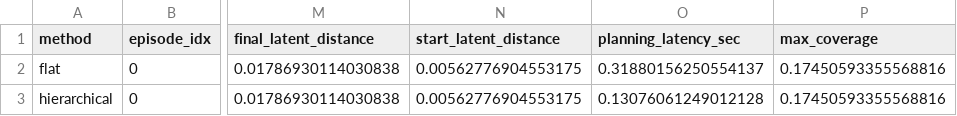
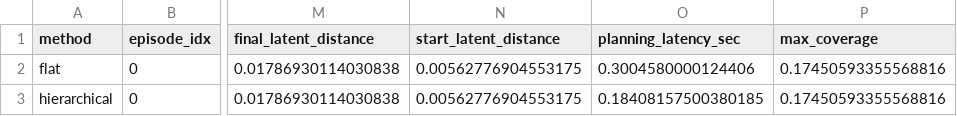
Before and after one commit to YichengDraw/skill-jepa-wm-pusht, a CSV file: artifacts/phase_a_current_checkpoint/evals/pusht_online_records.csv, drawn as a sheet; only a part is shown, gaps mark what is left out; the diff names each change by its address in the sheet, - before the commit and + after, or states it on an @@ line.

```diff
--- a/artifacts/phase_a_current_checkpoint/evals/pusht_online_records.csv
+++ b/artifacts/phase_a_current_checkpoint/evals/pusht_online_records.csv
-O2 (planning_latency_sec): 0.31880156250554137
+O2 (planning_latency_sec): 0.3004580000124406
-O3 (planning_latency_sec): 0.13076061249012128
+O3 (planning_latency_sec): 0.18408157500380185
```
Also changed, not shown: artifacts/release/sanitized_locked_artifacts/pusht_online_records_sanitized.csv, 29 other files.
